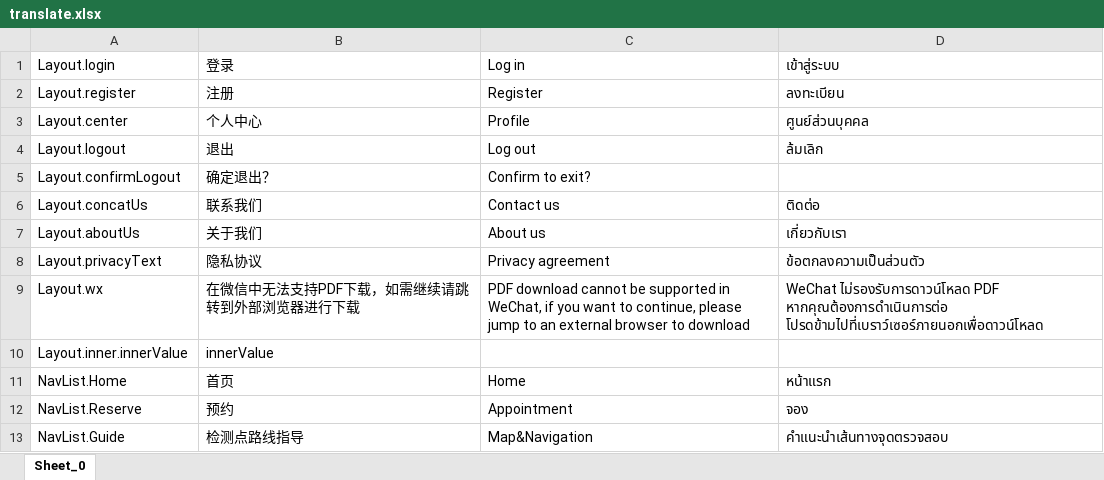
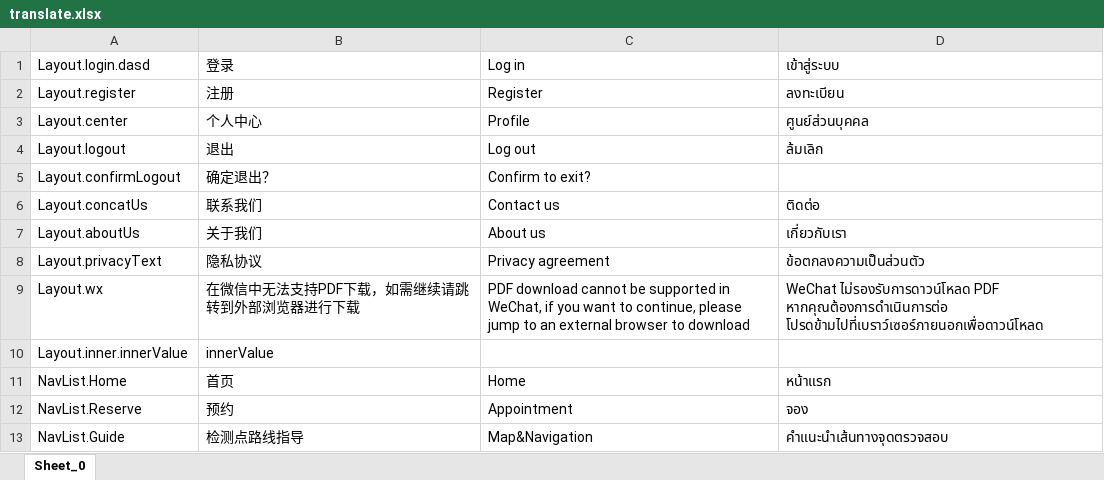
Before and after one commit to abigmiu/miu-cli, an Excel workbook: example/jsonToExcel/translate.xlsx, sheet Sheet_0, drawn as a sheet; values as stored, in another font and other column widths than the file's, no borders; the diff names each change by its address in the sheet, - before the commit and + after, or states it on an @@ line.

Commit message:
doc: 增加excelToJson 示例

```diff
--- a/example/jsonToExcel/translate.xlsx (sheet Sheet_0)
+++ b/example/jsonToExcel/translate.xlsx (sheet Sheet_0)
-A1: Layout.login
+A1: Layout.login.dasd
```
Also changed, not shown: 9 other files.
